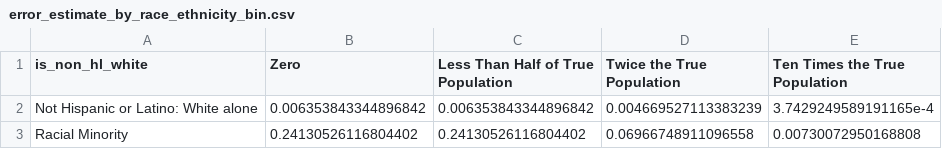
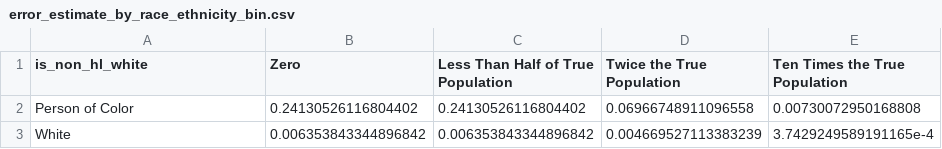
Before and after one commit to simonpcouch/dp_census, a CSV file: data/summaries/error_estimate_by_race_ethnicity_bin.csv, drawn as a sheet.

```diff
--- a/data/summaries/error_estimate_by_race_ethnicity_bin.csv
+++ b/data/summaries/error_estimate_by_race_ethnicity_bin.csv
@@ -1,3 +1,3 @@
 is_non_hl_white,Zero,Less Than Half of True Population,Twice the True Population,Ten Times the True Population
-Not Hispanic or Latino: White alone,0.006353843344896842,0.006353843344896842,0.004669527113383239,3.7429249589191165e-4
-Racial Minority,0.24130526116804402,0.24130526116804402,0.06966748911096558,0.00730072950168808
+Person of Color,0.24130526116804402,0.24130526116804402,0.06966748911096558,0.00730072950168808
+White,0.006353843344896842,0.006353843344896842,0.004669527113383239,3.7429249589191165e-4
```
Also changed, not shown: data/summaries/error_estimate_by_race_ethnicity.csv, 8 other files.
